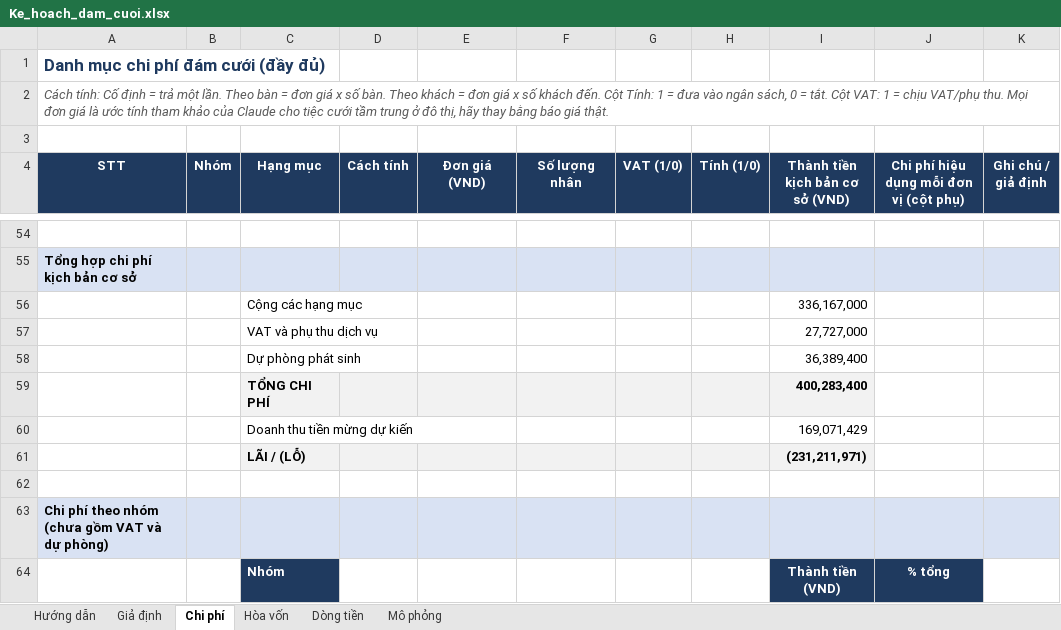
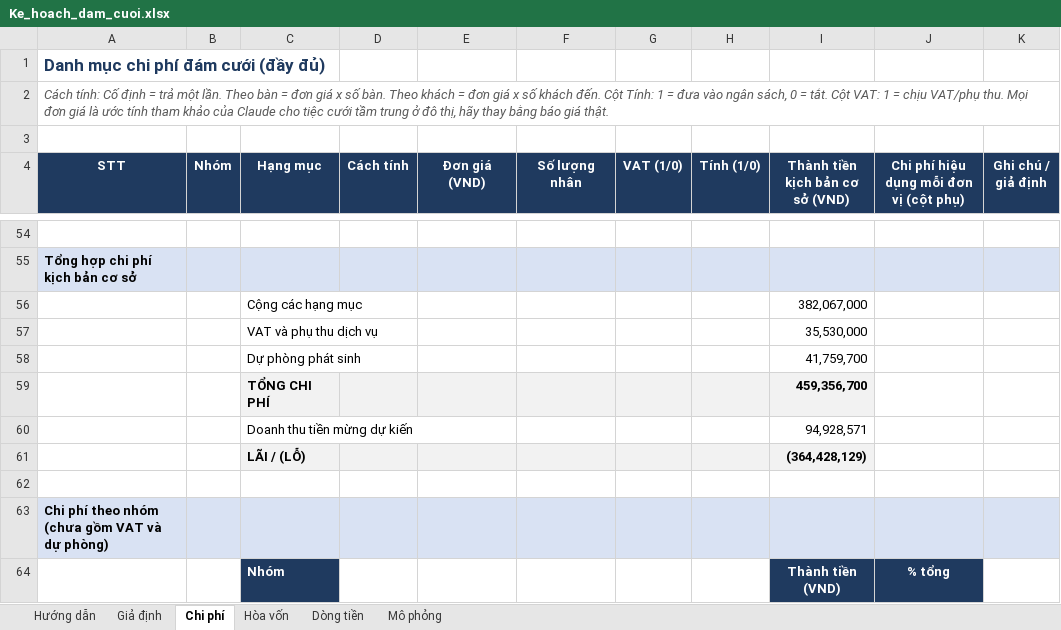
Before and after one commit to phudinhm/weddingplan, an Excel workbook: Ke_hoach_dam_cuoi.xlsx, sheet Chi phí, drawn as a sheet; only a part is shown, gaps mark what is left out; values as stored, in another font and other column widths than the file's, no borders; the diff covers the shown part only; the diff names each change by its address in the sheet, - before the commit and + after, or states it on an @@ line.

```diff
--- a/Ke_hoach_dam_cuoi.xlsx (sheet Chi phí)
+++ b/Ke_hoach_dam_cuoi.xlsx (sheet Chi phí)
-I56 (Thành tiền kịch bản cơ sở (VND)): 336,167,000
+I56 (Thành tiền kịch bản cơ sở (VND)): 382,067,000
-I57 (Thành tiền kịch bản cơ sở (VND)): 27,727,000
+I57 (Thành tiền kịch bản cơ sở (VND)): 35,530,000
-I58 (Thành tiền kịch bản cơ sở (VND)): 36,389,400
+I58 (Thành tiền kịch bản cơ sở (VND)): 41,759,700
-I59 (Thành tiền kịch bản cơ sở (VND)): 400,283,400
+I59 (Thành tiền kịch bản cơ sở (VND)): 459,356,700
-I60 (Thành tiền kịch bản cơ sở (VND)): 169,071,429
+I60 (Thành tiền kịch bản cơ sở (VND)): 94,928,571
-I61 (Thành tiền kịch bản cơ sở (VND)): (231,211,971)
+I61 (Thành tiền kịch bản cơ sở (VND)): (364,428,129)
```
Also changed, not shown: 21 edited cells elsewhere in this sheet, sheet Mô phỏng, sheet Hòa vốn, sheet Dòng tiền, sheet Giả định, charts or pictures.
